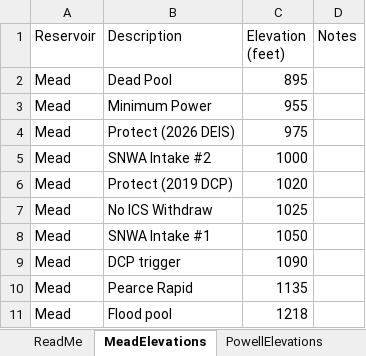
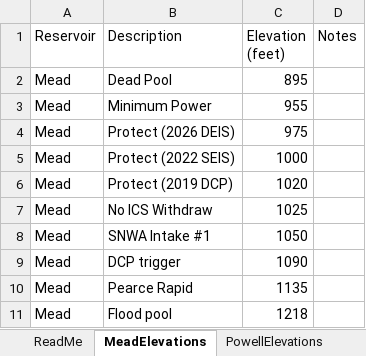
Before and after one commit to dzeke/ColoradoRiverCollaborate, an Excel workbook: AutoReadUSBRData/ReservoirElevationDefinitions.xlsx, sheet MeadElevations, drawn as a sheet; values as stored, in another font and other column widths than the file's, no borders; the diff names each change by its address in the sheet, - before the commit and + after, or states it on an @@ line.

```diff
--- a/AutoReadUSBRData/ReservoirElevationDefinitions.xlsx (sheet MeadElevations)
+++ b/AutoReadUSBRData/ReservoirElevationDefinitions.xlsx (sheet MeadElevations)
-B5 (Description): SNWA Intake #2
+B5 (Description): Protect (2022 SEIS)
```
Also changed, not shown: 2 other files.
